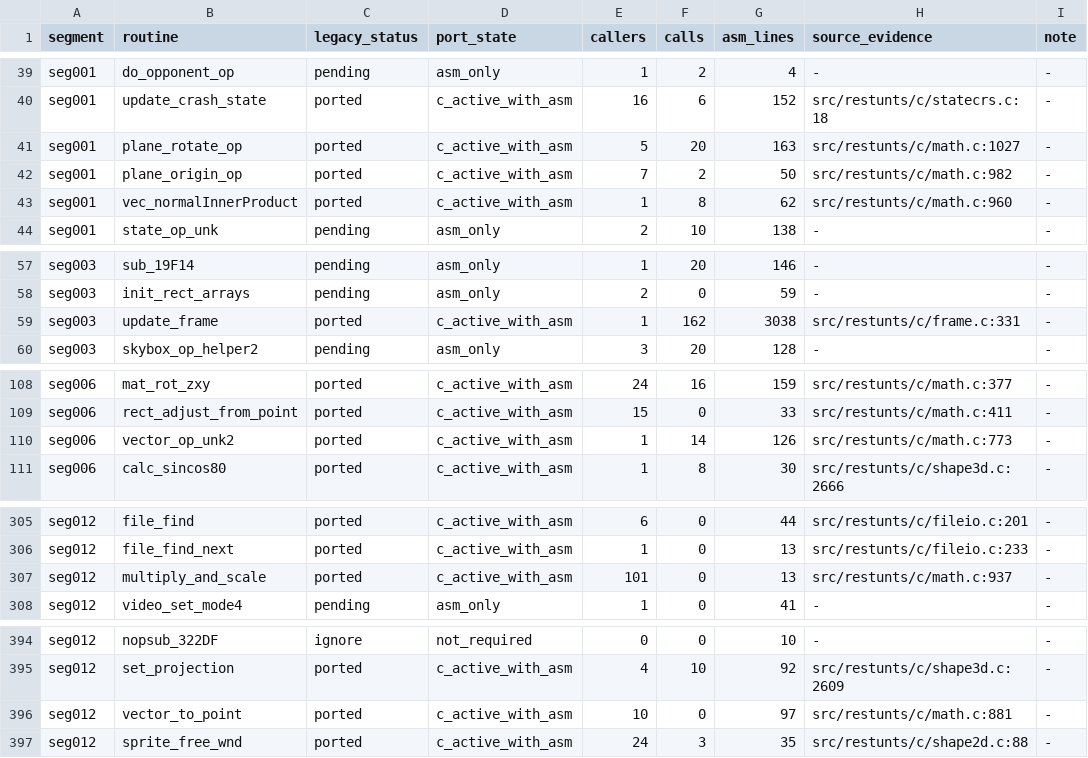
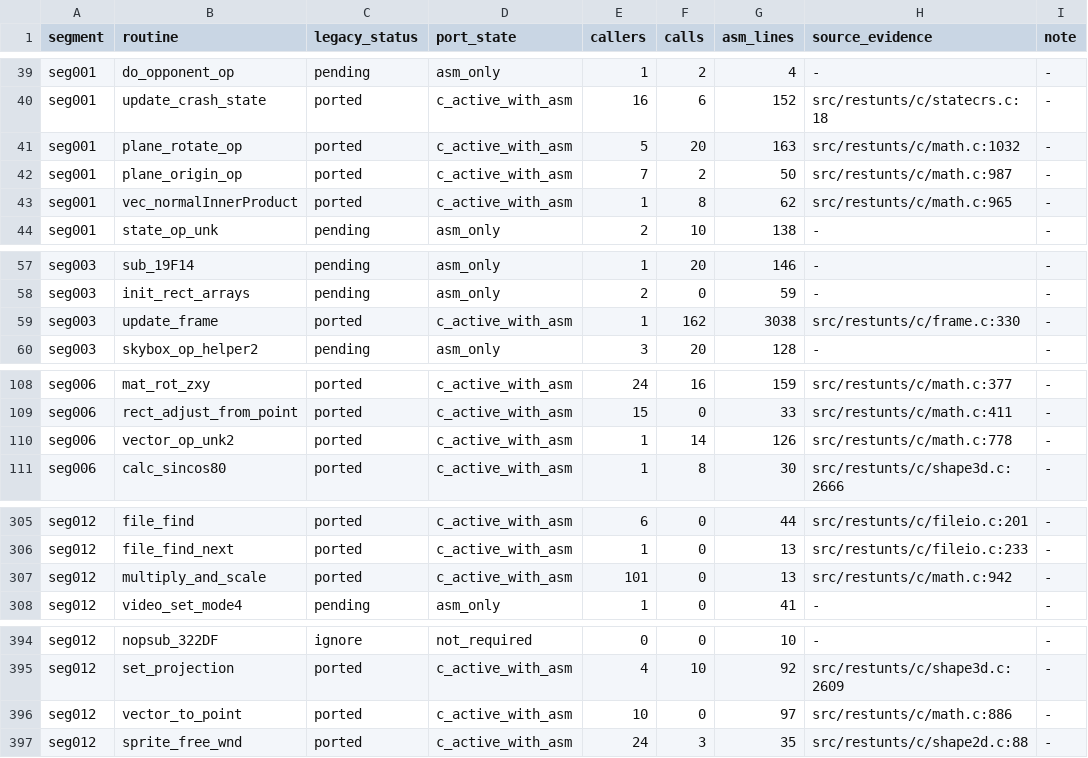
Before and after one commit to CommonLoon102/restunts4d, a TSV file: src/restunts/porting/inventory.tsv, drawn as a sheet; only a part is shown, gaps mark what is left out; the diff covers the shown part only.

Commit message:
Restore legacy sorting semantics

```diff
--- a/src/restunts/porting/inventory.tsv
+++ b/src/restunts/porting/inventory.tsv
@@ -40,5 +40,5 @@ seg001	do_opponent_op	pending	asm_only	1	2	4	-	-
 seg001	update_crash_state	ported	c_active_with_asm	16	6	152	src/restunts/c/statecrs.c:18	-
-seg001	plane_rotate_op	ported	c_active_with_asm	5	20	163	src/restunts/c/math.c:1027	-
-seg001	plane_origin_op	ported	c_active_with_asm	7	2	50	src/restunts/c/math.c:982	-
-seg001	vec_normalInnerProduct	ported	c_active_with_asm	1	8	62	src/restunts/c/math.c:960	-
+seg001	plane_rotate_op	ported	c_active_with_asm	5	20	163	src/restunts/c/math.c:1032	-
+seg001	plane_origin_op	ported	c_active_with_asm	7	2	50	src/restunts/c/math.c:987	-
+seg001	vec_normalInnerProduct	ported	c_active_with_asm	1	8	62	src/restunts/c/math.c:965	-
 seg001	state_op_unk	pending	asm_only	2	10	138	-	-
@@ -58,3 +58,3 @@ seg003	sub_19F14	pending	asm_only	1	20	146	-	-
 seg003	init_rect_arrays	pending	asm_only	2	0	59	-	-
-seg003	update_frame	ported	c_active_with_asm	1	162	3038	src/restunts/c/frame.c:331	-
+seg003	update_frame	ported	c_active_with_asm	1	162	3038	src/restunts/c/frame.c:330	-
 seg003	skybox_op_helper2	pending	asm_only	3	20	128	-	-
@@ -109,3 +109,3 @@ seg006	mat_rot_zxy	ported	c_active_with_asm	24	16	159	src/restunts/c/math.c:377
 seg006	rect_adjust_from_point	ported	c_active_with_asm	15	0	33	src/restunts/c/math.c:411	-
-seg006	vector_op_unk2	ported	c_active_with_asm	1	14	126	src/restunts/c/math.c:773	-
+seg006	vector_op_unk2	ported	c_active_with_asm	1	14	126	src/restunts/c/math.c:778	-
 seg006	calc_sincos80	ported	c_active_with_asm	1	8	30	src/restunts/c/shape3d.c:2666	-
@@ -306,3 +306,3 @@ seg012	file_find	ported	c_active_with_asm	6	0	44	src/restunts/c/fileio.c:201	-
 seg012	file_find_next	ported	c_active_with_asm	1	0	13	src/restunts/c/fileio.c:233	-
-seg012	multiply_and_scale	ported	c_active_with_asm	101	0	13	src/restunts/c/math.c:937	-
+seg012	multiply_and_scale	ported	c_active_with_asm	101	0	13	src/restunts/c/math.c:942	-
 seg012	video_set_mode4	pending	asm_only	1	0	41	-	-
@@ -395,3 +395,3 @@ seg012	nopsub_322DF	ignore	not_required	0	0	10	-	-
 seg012	set_projection	ported	c_active_with_asm	4	10	92	src/restunts/c/shape3d.c:2609	-
-seg012	vector_to_point	ported	c_active_with_asm	10	0	97	src/restunts/c/math.c:881	-
+seg012	vector_to_point	ported	c_active_with_asm	10	0	97	src/restunts/c/math.c:886	-
 seg012	sprite_free_wnd	ported	c_active_with_asm	24	3	35	src/restunts/c/shape2d.c:88	-
```
Also changed, not shown: 2 edited cells elsewhere in this file, 6 other files.
